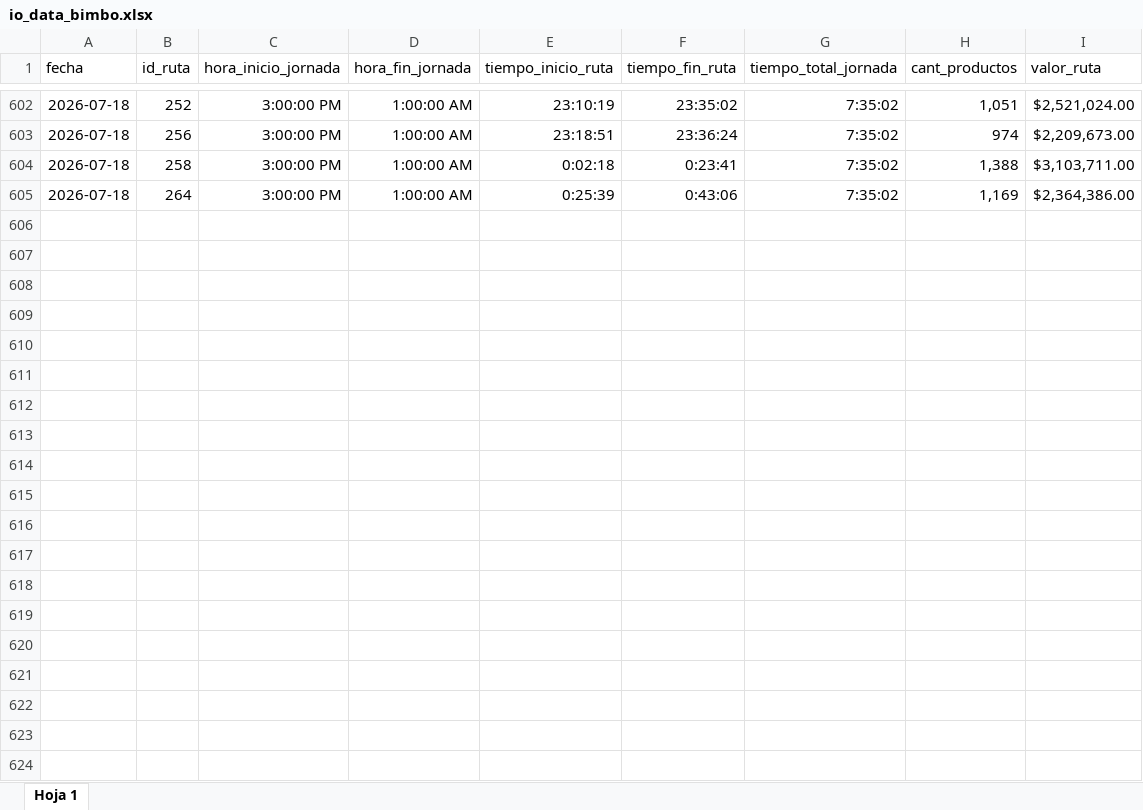
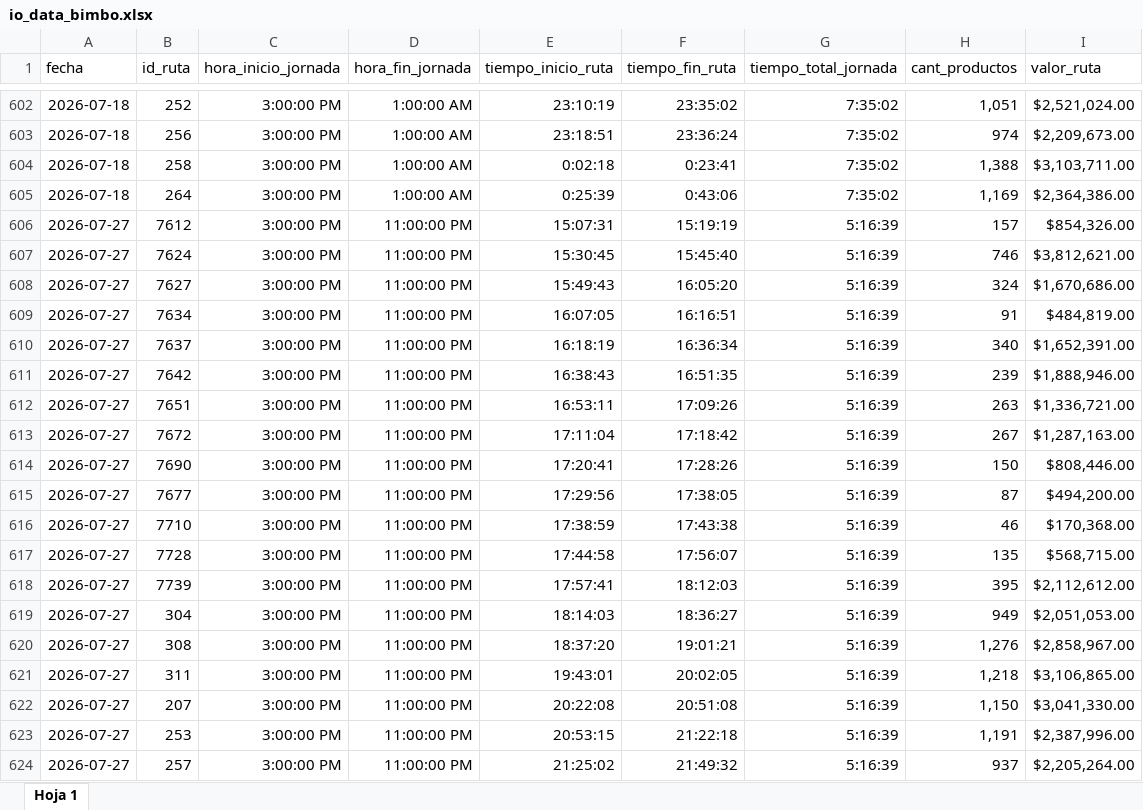
Before and after one commit to pixel-phy/optimizacion_despachos, an Excel workbook: data/raw/io_data_bimbo.xlsx, sheet Hoja 1, drawn as a sheet; only a part is shown, gaps mark what is left out; values as stored, in another font and other column widths than the file's, no borders; table styles not drawn; the diff covers the shown part only; the diff names each change by its address in the sheet, - before the commit and + after, or states it on an @@ line.

Commit message:
Se agregan días a la tabla principal de datos

```diff
--- a/data/raw/io_data_bimbo.xlsx (sheet Hoja 1)
+++ b/data/raw/io_data_bimbo.xlsx (sheet Hoja 1)
+row 606: 2026-07-27 | 7612 | 3:00:00 PM | 11:00:00 PM | 15:07:31 | 15:19:19 | 5:16:39 | 157 | $854,326.00
+row 607: 2026-07-27 | 7624 | 3:00:00 PM | 11:00:00 PM | 15:30:45 | 15:45:40 | 5:16:39 | 746 | $3,812,621.00
+row 608: 2026-07-27 | 7627 | 3:00:00 PM | 11:00:00 PM | 15:49:43 | 16:05:20 | 5:16:39 | 324 | $1,670,686.00
+row 609: 2026-07-27 | 7634 | 3:00:00 PM | 11:00:00 PM | 16:07:05 | 16:16:51 | 5:16:39 | 91 | $484,819.00
+row 610: 2026-07-27 | 7637 | 3:00:00 PM | 11:00:00 PM | 16:18:19 | 16:36:34 | 5:16:39 | 340 | $1,652,391.00
+row 611: 2026-07-27 | 7642 | 3:00:00 PM | 11:00:00 PM | 16:38:43 | 16:51:35 | 5:16:39 | 239 | $1,888,946.00
+row 612: 2026-07-27 | 7651 | 3:00:00 PM | 11:00:00 PM | 16:53:11 | 17:09:26 | 5:16:39 | 263 | $1,336,721.00
+row 613: 2026-07-27 | 7672 | 3:00:00 PM | 11:00:00 PM | 17:11:04 | 17:18:42 | 5:16:39 | 267 | $1,287,163.00
+row 614: 2026-07-27 | 7690 | 3:00:00 PM | 11:00:00 PM | 17:20:41 | 17:28:26 | 5:16:39 | 150 | $808,446.00
+row 615: 2026-07-27 | 7677 | 3:00:00 PM | 11:00:00 PM | 17:29:56 | 17:38:05 | 5:16:39 | 87 | $494,200.00
+row 616: 2026-07-27 | 7710 | 3:00:00 PM | 11:00:00 PM | 17:38:59 | 17:43:38 | 5:16:39 | 46 | $170,368.00
+row 617: 2026-07-27 | 7728 | 3:00:00 PM | 11:00:00 PM | 17:44:58 | 17:56:07 | 5:16:39 | 135 | $568,715.00
+row 618: 2026-07-27 | 7739 | 3:00:00 PM | 11:00:00 PM | 17:57:41 | 18:12:03 | 5:16:39 | 395 | $2,112,612.00
+row 619: 2026-07-27 | 304 | 3:00:00 PM | 11:00:00 PM | 18:14:03 | 18:36:27 | 5:16:39 | 949 | $2,051,053.00
+row 620: 2026-07-27 | 308 | 3:00:00 PM | 11:00:00 PM | 18:37:20 | 19:01:21 | 5:16:39 | 1,276 | $2,858,967.00
+row 621: 2026-07-27 | 311 | 3:00:00 PM | 11:00:00 PM | 19:43:01 | 20:02:05 | 5:16:39 | 1,218 | $3,106,865.00
+row 622: 2026-07-27 | 207 | 3:00:00 PM | 11:00:00 PM | 20:22:08 | 20:51:08 | 5:16:39 | 1,150 | $3,041,330.00
+row 623: 2026-07-27 | 253 | 3:00:00 PM | 11:00:00 PM | 20:53:15 | 21:22:18 | 5:16:39 | 1,191 | $2,387,996.00
+row 624: 2026-07-27 | 257 | 3:00:00 PM | 11:00:00 PM | 21:25:02 | 21:49:32 | 5:16:39 | 937 | $2,205,264.00
```
Also changed, not shown: 48 added rows elsewhere in this sheet.
